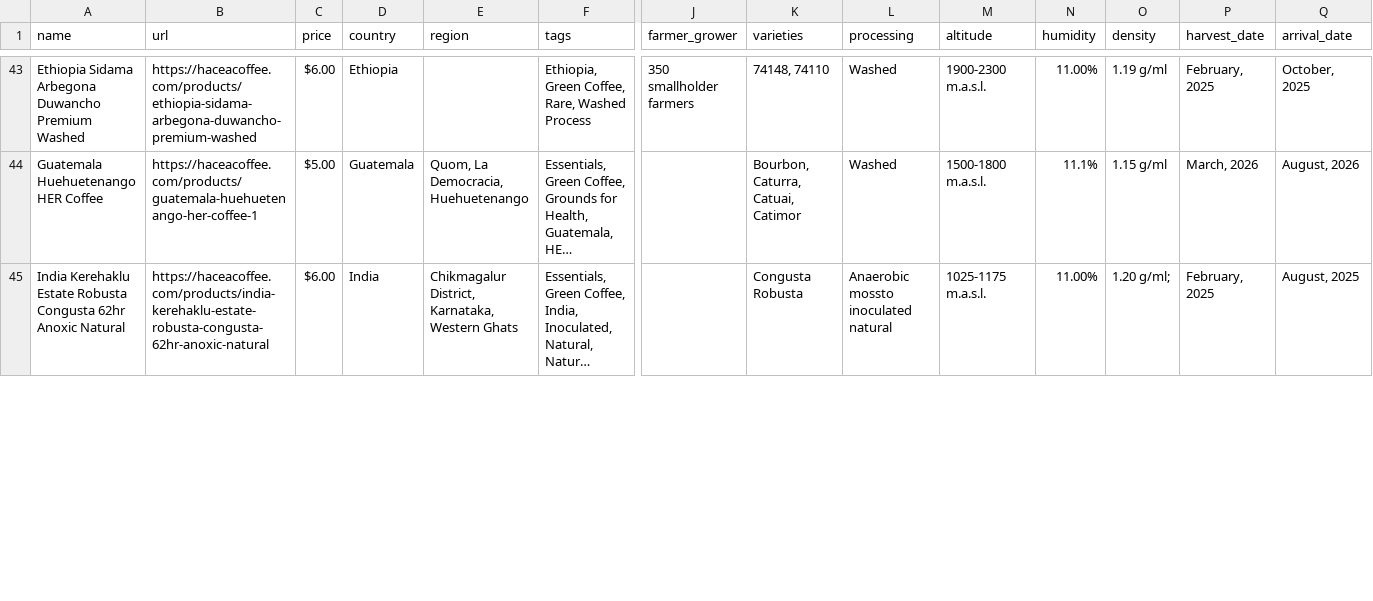
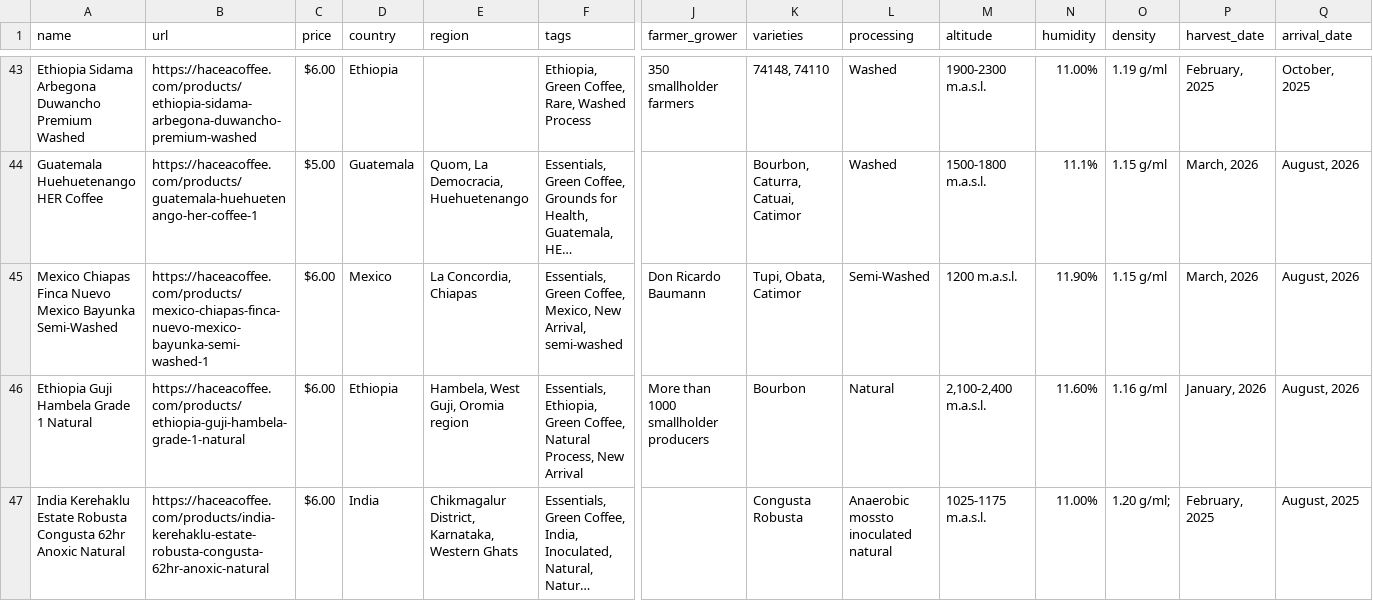
Before and after one commit to cyrusmaher/green-coffee-explorer, a CSV file: data/hacea_coffees.csv, drawn as a sheet; only a part is shown, gaps mark what is left out; long unchanged cells end in …; rows hold the shown columns only; the diff covers the shown part only; the diff names each change by its address in the sheet, - before the commit and + after, or states it on an @@ line.

```diff
--- a/data/hacea_coffees.csv
+++ b/data/hacea_coffees.csv
+row 45: Mexico Chiapas Finca Nuevo Mexico Bayunka Semi-Washed | https://haceacoffee.com/products/mexico-chiapas-finca-nuevo-mexico-bayunka-semi-washed-1 | $6.00 | Mexico | La Concordia, Chiapas | Essentials, Green Coffee, Mexico, New Arrival, semi-washed | Don Ricardo Baumann | Tupi, Obata, Catimor | Semi-Washed | 1200 m.a.s.l. | 11.90% | 1.15 g/ml | March, 2026 | August, 2026
+row 46: Ethiopia Guji Hambela Grade 1 Natural | https://haceacoffee.com/products/ethiopia-guji-hambela-grade-1-natural | $6.00 | Ethiopia | Hambela, West Guji, Oromia region | Essentials, Ethiopia, Green Coffee, Natural Process, New Arrival | More than 1000 smallholder producers | Bourbon | Natural | 2,100-2,400 m.a.s.l. | 11.60% | 1.16 g/ml | January, 2026 | August, 2026
```
Also changed, not shown: 1 added row, 3 removed rows, 5 moved rows and 18 edited cells elsewhere in this file, 1 other file.
